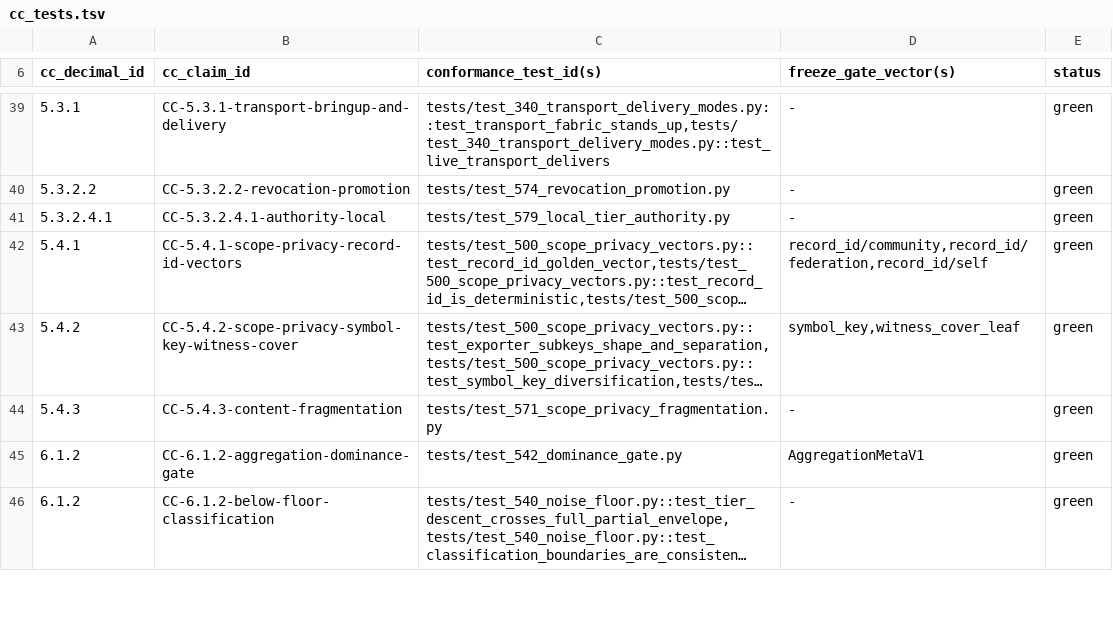
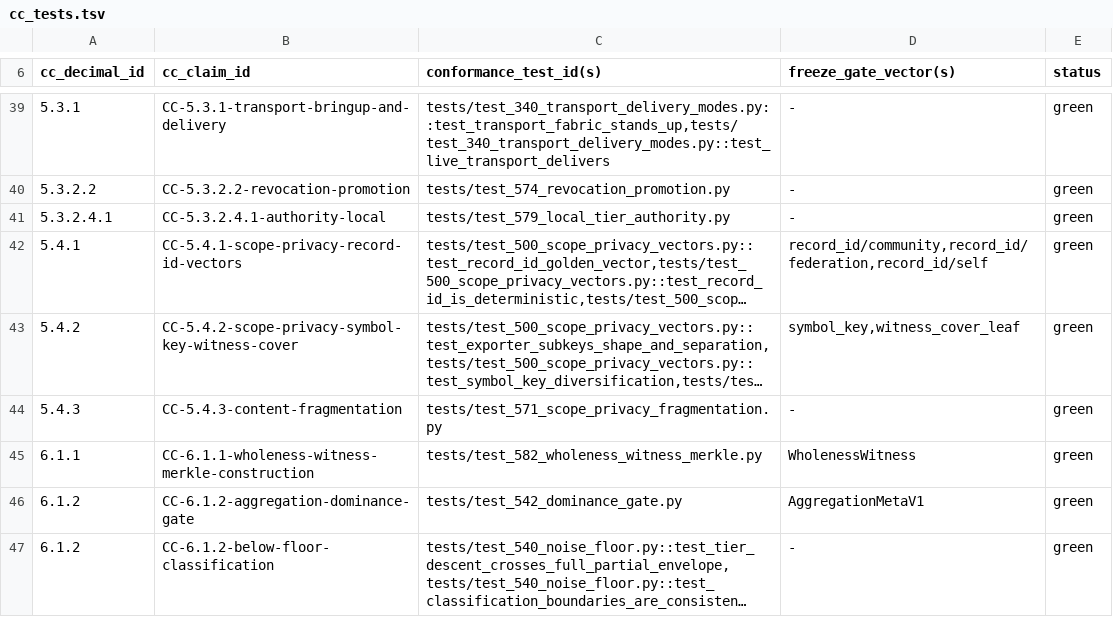
Before and after one commit to CIRISAI/CIRISConformance, a TSV file: evidence/cc_tests.tsv, drawn as a sheet; only a part is shown, gaps mark what is left out; long unchanged cells end in ….

```diff
--- a/evidence/cc_tests.tsv
+++ b/evidence/cc_tests.tsv
@@ -44,2 +44,3 @@ cc_decimal_id	cc_claim_id	conformance_test_id(s)	freeze_gate_vector(s)	status
 5.4.3	CC-5.4.3-content-fragmentation	tests/test_571_scope_privacy_fragmentation.py	-	green
+6.1.1	CC-6.1.1-wholeness-witness-merkle-construction	tests/test_582_wholeness_witness_merkle.py	WholenessWitness	green
 6.1.2	CC-6.1.2-aggregation-dominance-gate	tests/test_542_dominance_gate.py	AggregationMetaV1	green
```
Also changed, not shown: evidence/claim_map.tsv, 1 other file.
